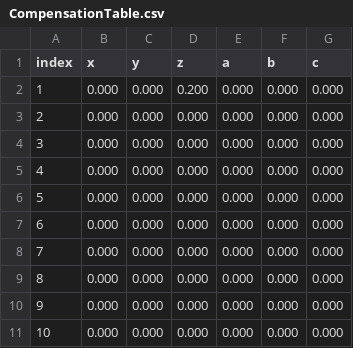
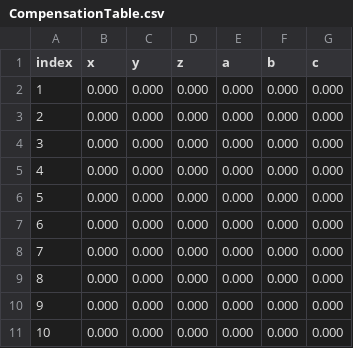
Before and after one commit to Erik-Morbach/bCNC, a CSV file: CompensationTable.csv, drawn as a sheet.

```diff
--- a/CompensationTable.csv
+++ b/CompensationTable.csv
@@ -1,3 +1,3 @@
 index,x,y,z,a,b,c
-1,0.000,0.000,0.200,0.000,0.000,0.000
+1,0.000,0.000,0.000,0.000,0.000,0.000
 2,0.000,0.000,0.000,0.000,0.000,0.000
```
Also changed, not shown: ToolTable.csv, WorkTable.csv, 2 other files.
